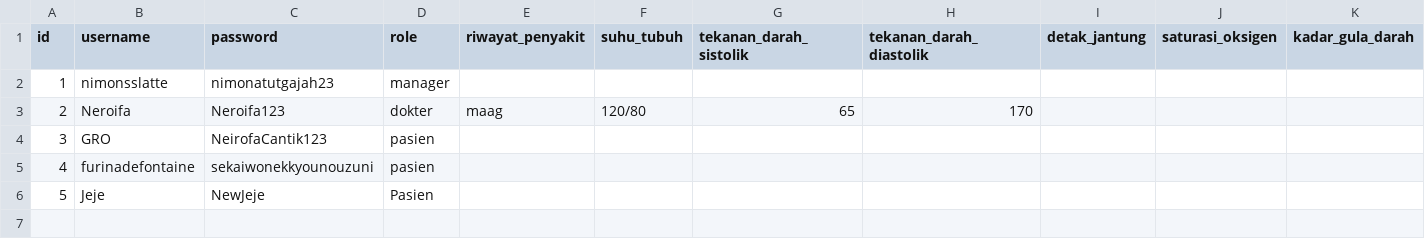
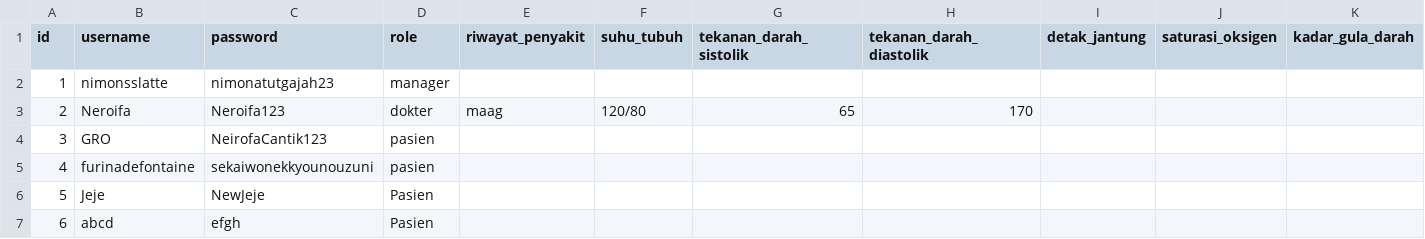
Before and after one commit to YavieAzka/nimons-hospital, a CSV file: data/user.csv, drawn as a sheet; only a part is shown; rows hold the shown columns only; the diff names each change by its address in the sheet, - before the commit and + after, or states it on an @@ line.

Commit message:
test

```diff
--- a/data/user.csv
+++ b/data/user.csv
+row 7: 6 | abcd | efgh | Pasien
```
